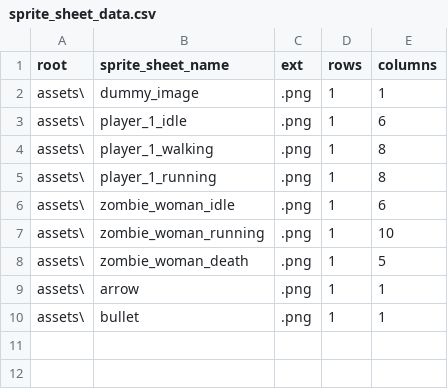
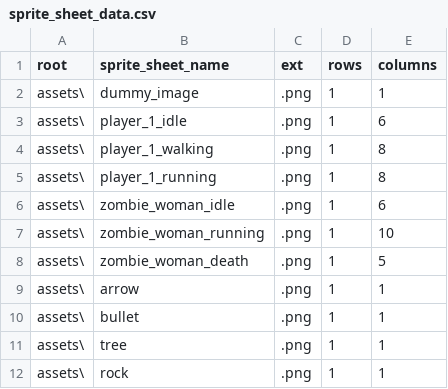
Before and after one commit to BlueEchoV/Alpha-Game, a CSV file: data/sprite_sheet_data.csv, drawn as a sheet.

```diff
--- a/data/sprite_sheet_data.csv
+++ b/data/sprite_sheet_data.csv
@@ -10 +10,3 @@ assets\,arrow,.png,1,1
 assets\,bullet,.png,1,1
+assets\,tree,.png,1,1
+assets\,rock,.png,1,1
```
Also changed, not shown: 9 other files.
